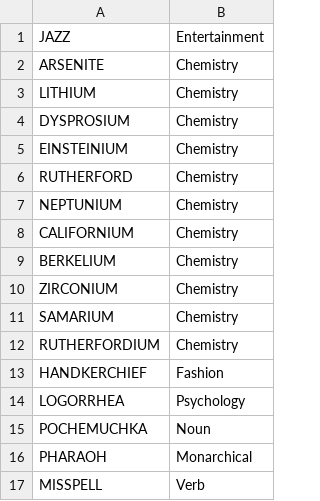
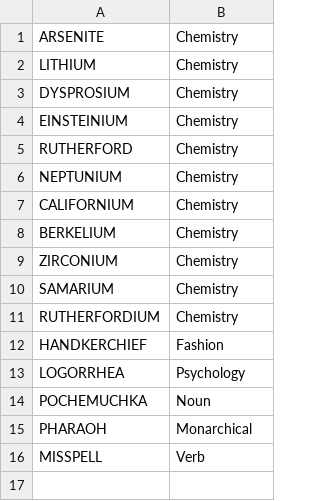
Before and after one commit to Marvel0usx/GameHub, a CSV file: phase2/app/src/main/res/raw/hard_word.csv, drawn as a sheet; the diff names each change by its address in the sheet, - before the commit and + after, or states it on an @@ line.

```diff
--- a/phase2/app/src/main/res/raw/hard_word.csv
+++ b/phase2/app/src/main/res/raw/hard_word.csv
-row 1: JAZZ | Entertainment
```
Also changed, not shown: 2 other files.
